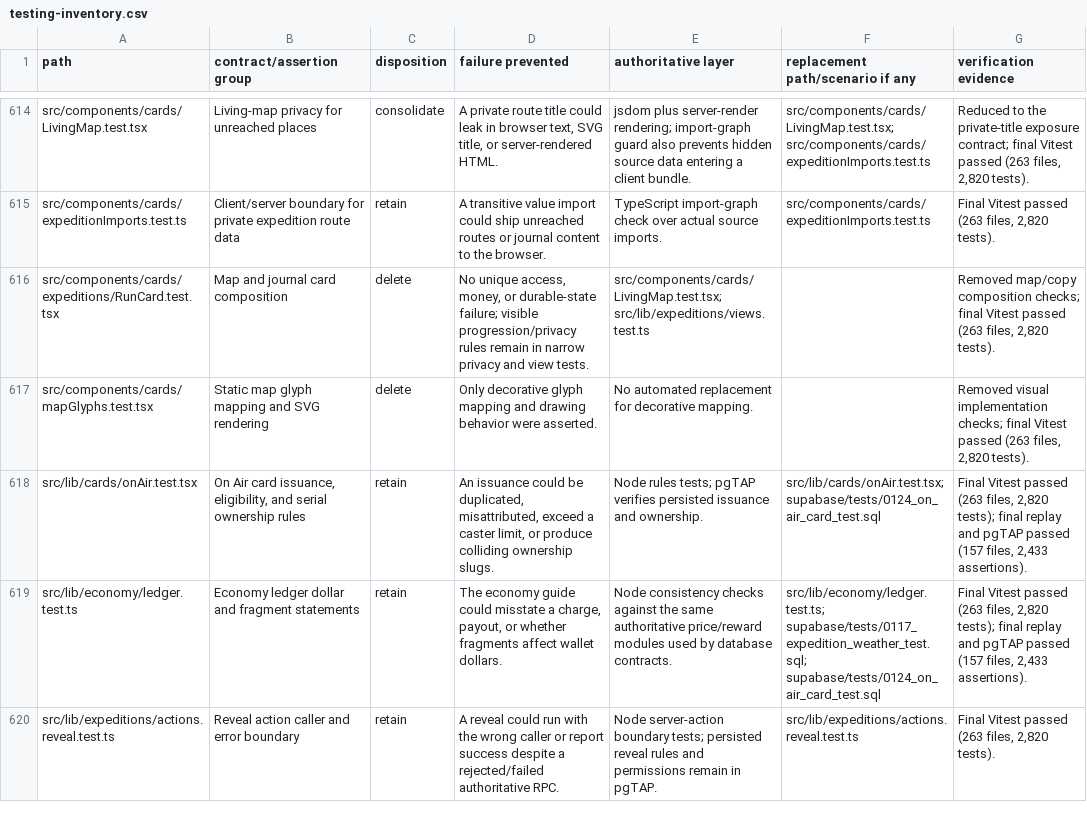
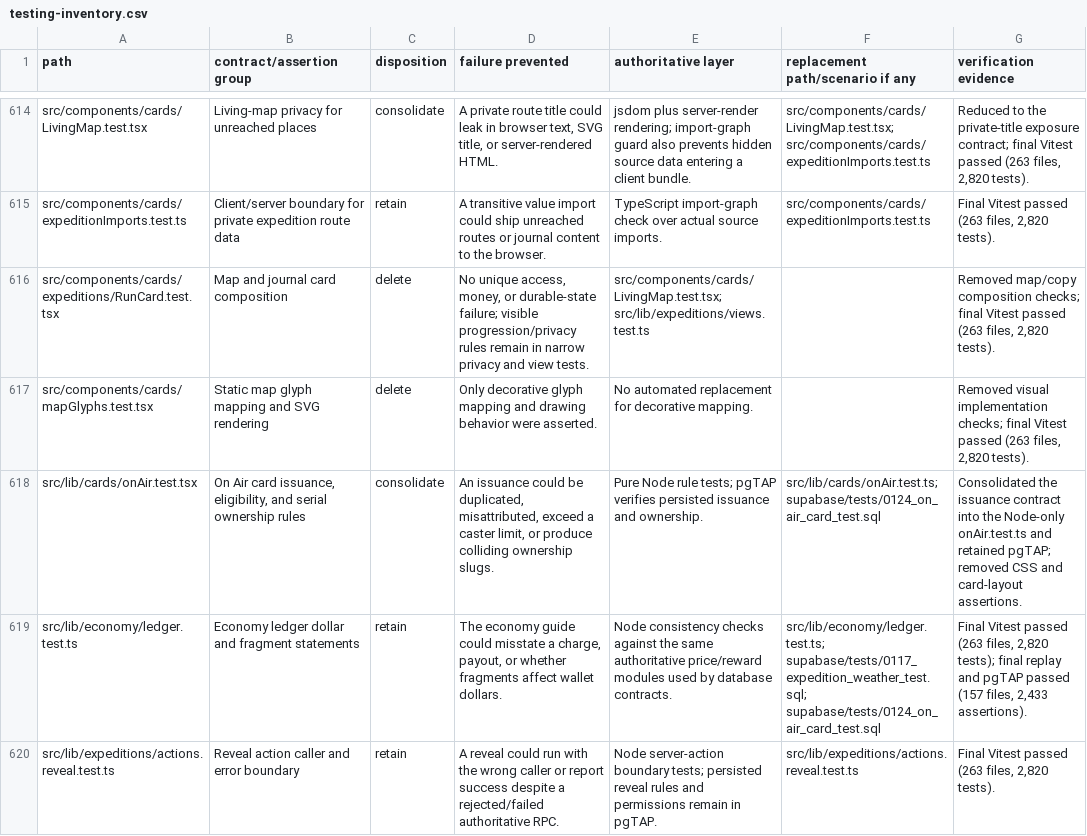
Before and after one commit to SundayKoi/FPL_website, a CSV file: docs/testing-inventory.csv, drawn as a sheet; only a part is shown, gaps mark what is left out.

Commit message:
test: complete cleanup review follow-ups

```diff
--- a/docs/testing-inventory.csv
+++ b/docs/testing-inventory.csv
@@ -617,3 +617,3 @@ src/components/cards/expeditions/RunCard.test.tsx,Map and journal card compositi
 src/components/cards/mapGlyphs.test.tsx,Static map glyph mapping and SVG rendering,delete,Only decorative glyph mapping and drawing behavior were asserted.,No automated replacement for decorative mapping.,,"Removed visual implementation checks; final Vitest passed (263 files, 2,820 tests)."
-src/lib/cards/onAir.test.tsx,"On Air card issuance, eligibility, and serial ownership rules",retain,"An issuance could be duplicated, misattributed, exceed a caster limit, or produce colliding ownership slugs.",Node rules tests; pgTAP verifies persisted issuance and ownership.,src/lib/cards/onAir.test.tsx; supabase/tests/0124_on_air_card_test.sql,"Final Vitest passed (263 files, 2,820 tests); final replay and pgTAP passed (157 files, 2,433 assertions)."
+src/lib/cards/onAir.test.tsx,"On Air card issuance, eligibility, and serial ownership rules",consolidate,"An issuance could be duplicated, misattributed, exceed a caster limit, or produce colliding ownership slugs.",Pure Node rule tests; pgTAP verifies persisted issuance and ownership.,src/lib/cards/onAir.test.ts; supabase/tests/0124_on_air_card_test.sql,"Consolidated the issuance contract into the Node-only onAir.test.ts and retained pgTAP; removed CSS and card-layout assertions."
 src/lib/economy/ledger.test.ts,Economy ledger dollar and fragment statements,retain,"The economy guide could misstate a charge, payout, or whether fragments affect wallet dollars.",Node consistency checks against the same authoritative price/reward modules used by database contracts.,src/lib/economy/ledger.test.ts; supabase/tests/0117_expedition_weather_test.sql; supabase/tests/0124_on_air_card_test.sql,"Final Vitest passed (263 files, 2,820 tests); final replay and pgTAP passed (157 files, 2,433 assertions)."
```
Also changed, not shown: 23 other files.
